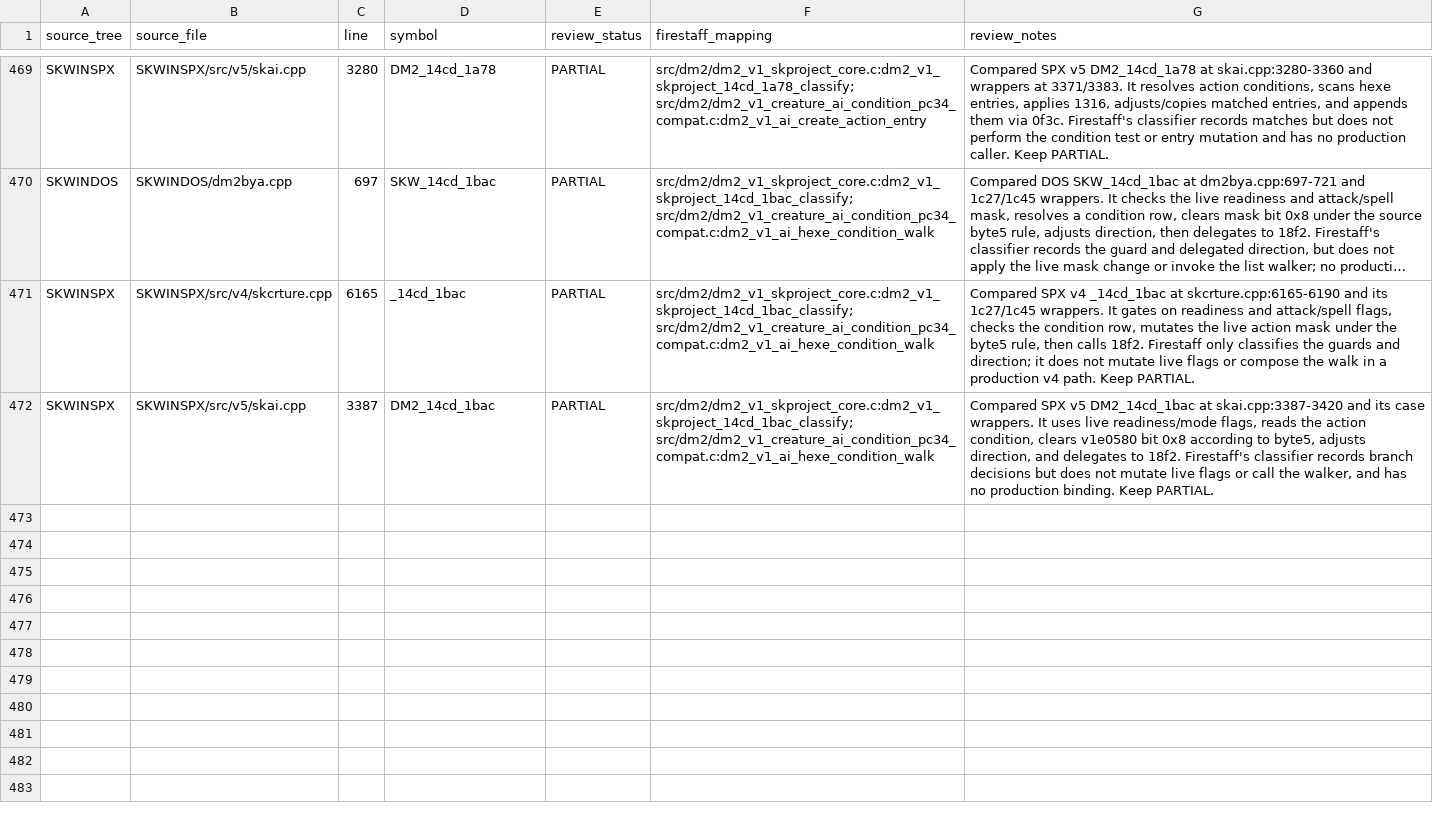
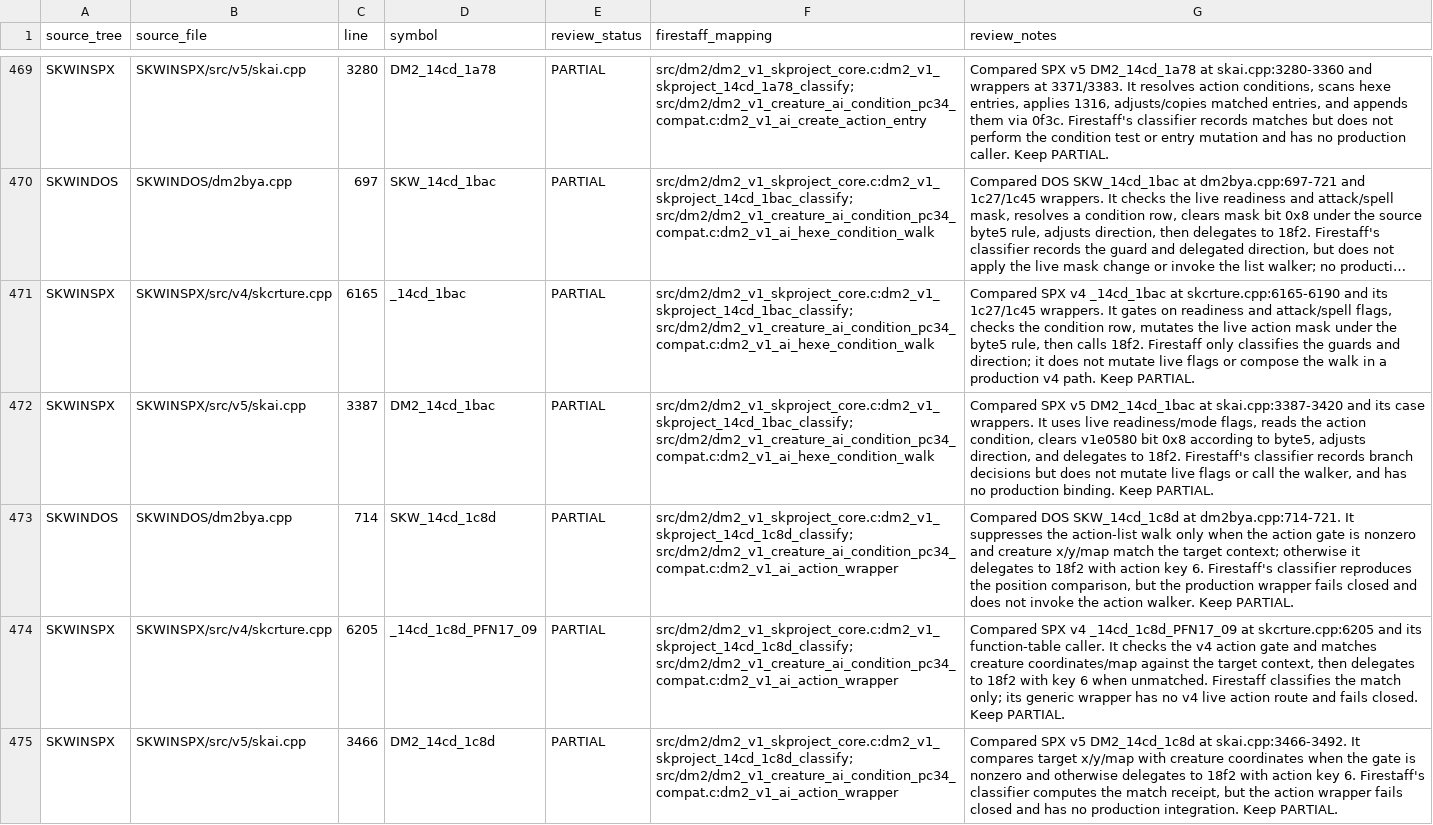
Before and after one commit to yeager/firestaff, a TSV file: docs/reference/audits/SKPROJECT_DM2_ACTIVE_SOURCE_REVIEW.tsv, drawn as a sheet; only a part is shown, gaps mark what is left out; long unchanged cells end in …; the diff names each change by its address in the sheet, - before the commit and + after, or states it on an @@ line.

Commit message:
docs: compare DM2 target-position action with skproject

```diff
--- a/docs/reference/audits/SKPROJECT_DM2_ACTIVE_SOURCE_REVIEW.tsv
+++ b/docs/reference/audits/SKPROJECT_DM2_ACTIVE_SOURCE_REVIEW.tsv
+row 473: SKWINDOS | SKWINDOS/dm2bya.cpp | 714 | SKW_14cd_1c8d | PARTIAL | src/dm2/dm2_v1_skproject_core.c:dm2_v1_skproject_14cd_1c8d_classify; src/dm2/dm2_v1_creature_ai_condition_pc34_compat.c:dm2_v1_ai_action_wrapper | Compared DOS SKW_14cd_1c8d at dm2bya.cpp:714-721. It suppresses the action-list walk only when the action gate is nonzero and creature x/y/map match the target context; otherwise it delegates to 18f2 with action key 6. Firestaff's classifier reproduces the position comparison, but the production wrapper fails closed and does not invoke the action walker. Keep PARTIAL.
+row 474: SKWINSPX | SKWINSPX/src/v4/skcrture.cpp | 6205 | _14cd_1c8d_PFN17_09 | PARTIAL | src/dm2/dm2_v1_skproject_core.c:dm2_v1_skproject_14cd_1c8d_classify; src/dm2/dm2_v1_creature_ai_condition_pc34_compat.c:dm2_v1_ai_action_wrapper | Compared SPX v4 _14cd_1c8d_PFN17_09 at skcrture.cpp:6205 and its function-table caller. It checks the v4 action gate and matches creature coordinates/map against the target context, then delegates to 18f2 with key 6 when unmatched. Firestaff classifies the match only; its generic wrapper has no v4 live action route and fails closed. Keep PARTIAL.
+row 475: SKWINSPX | SKWINSPX/src/v5/skai.cpp | 3466 | DM2_14cd_1c8d | PARTIAL | src/dm2/dm2_v1_skproject_core.c:dm2_v1_skproject_14cd_1c8d_classify; src/dm2/dm2_v1_creature_ai_condition_pc34_compat.c:dm2_v1_ai_action_wrapper | Compared SPX v5 DM2_14cd_1c8d at skai.cpp:3466-3492. It compares target x/y/map with creature coordinates when the gate is nonzero and otherwise delegates to 18f2 with action key 6. Firestaff's classifier computes the match receipt, but the action wrapper fails closed and has no production integration. Keep PARTIAL.
```
Also changed, not shown: 2 other files.
